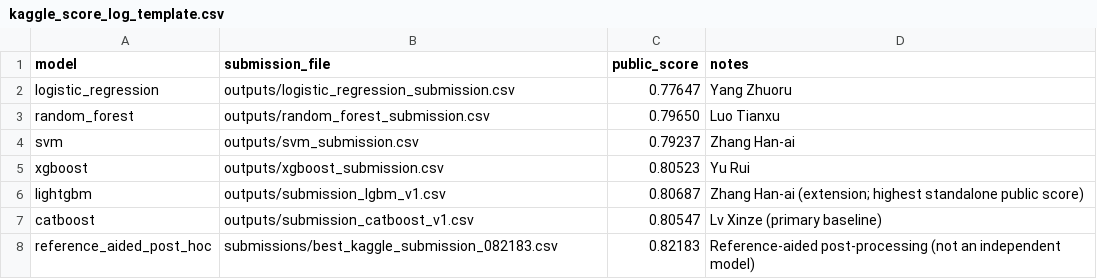
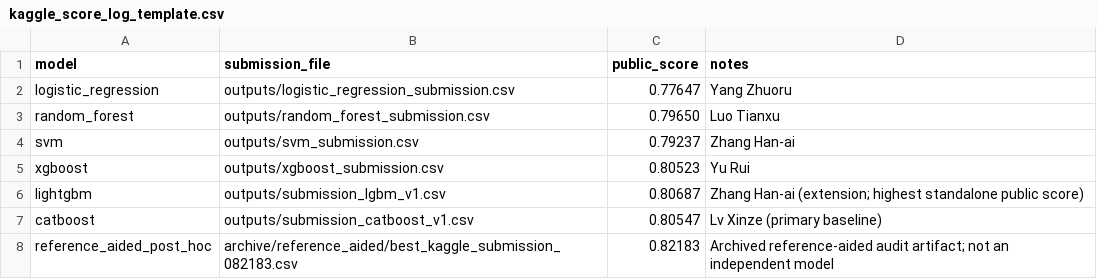
Before and after one commit to ZhangHanai/spaceship-titanic-mlw, a CSV file: outputs/kaggle_score_log_template.csv, drawn as a sheet.

Commit message:
Clean demo path, archive reference-aided artifact, and add fusion analysis

```diff
--- a/outputs/kaggle_score_log_template.csv
+++ b/outputs/kaggle_score_log_template.csv
@@ -7,2 +7,2 @@ lightgbm,outputs/submission_lgbm_v1.csv,0.80687,Zhang Han-ai (extension; highest
 catboost,outputs/submission_catboost_v1.csv,0.80547,Lv Xinze (primary baseline)
-reference_aided_post_hoc,submissions/best_kaggle_submission_082183.csv,0.82183,Reference-aided post-processing (not an independent model)
+reference_aided_post_hoc,archive/reference_aided/best_kaggle_submission_082183.csv,0.82183,Archived reference-aided audit artifact; not an independent model
```
Also changed, not shown: 5 other files.
